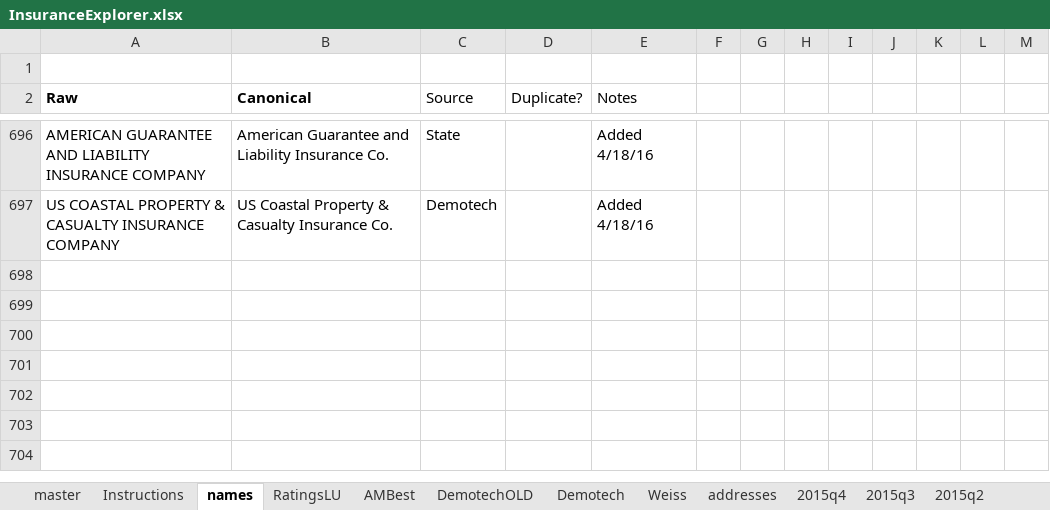
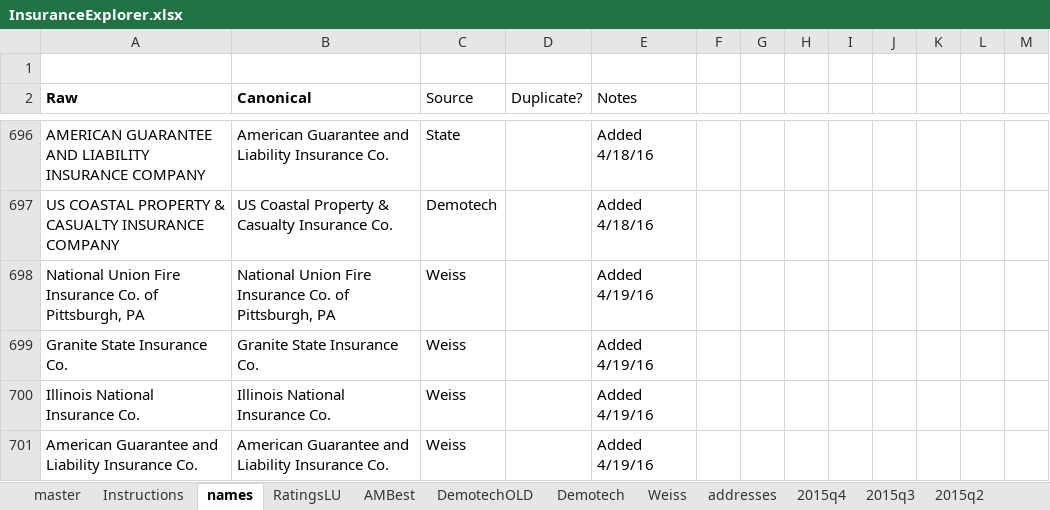
Before and after one commit to PalmBeachPost/insuranceexplorer, an Excel workbook: data/InsuranceExplorer.xlsx, sheet names, drawn as a sheet; only a part is shown, gaps mark what is left out; values as stored, in another font and other column widths than the file's, no borders; the diff names each change by its address in the sheet, - before the commit and + after, or states it on an @@ line.

```diff
--- a/data/InsuranceExplorer.xlsx (sheet names)
+++ b/data/InsuranceExplorer.xlsx (sheet names)
+row 698: National Union Fire Insurance Co. of Pittsburgh, PA | National Union Fire Insurance Co. of Pittsburgh, PA | Weiss |  | Added 4/19/16
+row 699: Granite State Insurance Co. | Granite State Insurance Co. | Weiss |  | Added 4/19/16
+row 700: Illinois National Insurance Co. | Illinois National Insurance Co. | Weiss |  | Added 4/19/16
+row 701: American Guarantee and Liability Insurance Co. | American Guarantee and Liability Insurance Co. | Weiss |  | Added 4/19/16
```
Also changed, not shown: sheet Weiss, sheet master, formulas that keep their value, 2 other files.
